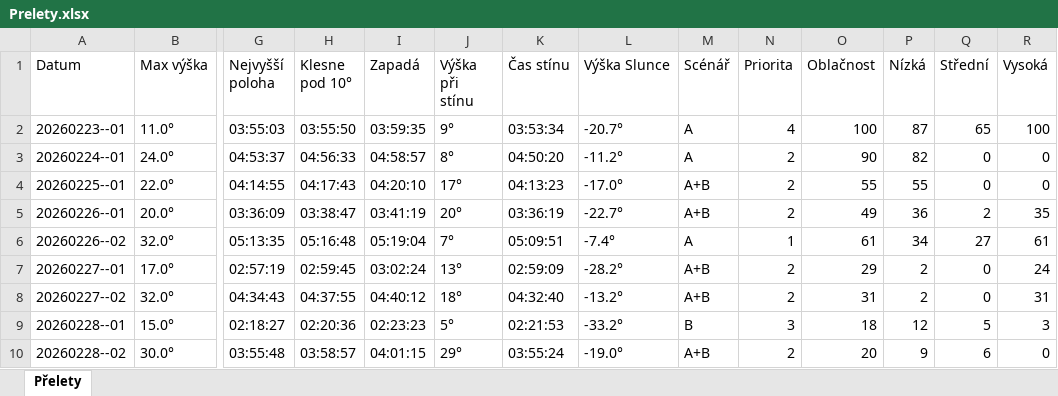
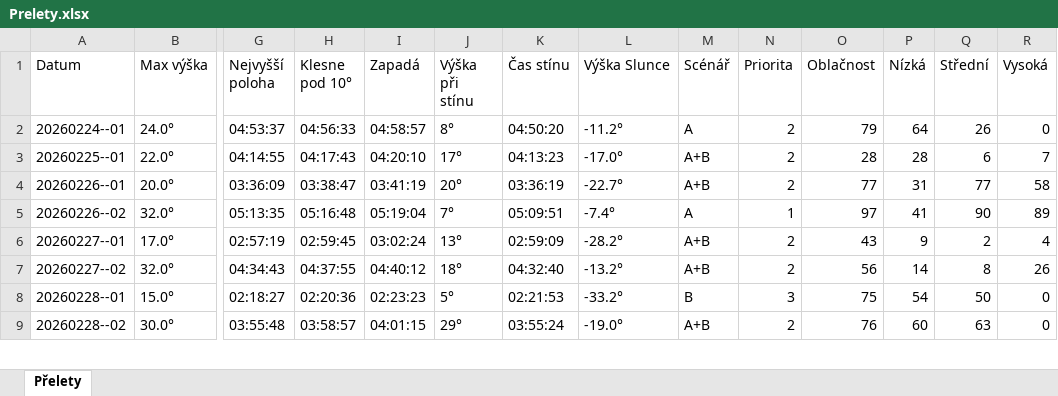
Before and after one commit to LASAR-DoSpace/LASARsat-Transit-Table, an Excel workbook: Prelety.xlsx, sheet Přelety, drawn as a sheet; only a part is shown, gaps mark what is left out; values as stored, in another font and other column widths than the file's, no cell formats; conditional formats not drawn; removed rows and columns are numbered as before the commit, all else as after; rows hold the shown columns only; the diff covers the shown part only; the diff names each change by its address in the sheet, - before the commit and + after, or states it on an @@ line.

```diff
--- a/Prelety.xlsx (sheet Přelety)
+++ b/Prelety.xlsx (sheet Přelety)
-row 2: 20260223--01 | 11.0° | 03:55:03 | 03:55:50 | 03:59:35 | 9° | 03:53:34 | -20.7° | A | 4 | 100 | 87 | 65 | 100
-O2 (Oblačnost): 90
+O2 (Oblačnost): 79
-P2 (Nízká): 82
+P2 (Nízká): 64
-Q2 (Střední): 0
+Q2 (Střední): 26
-O3 (Oblačnost): 55
+O3 (Oblačnost): 28
-P3 (Nízká): 55
+P3 (Nízká): 28
-Q3 (Střední): 0
+Q3 (Střední): 6
-R3 (Vysoká): 0
+R3 (Vysoká): 7
-O4 (Oblačnost): 49
+O4 (Oblačnost): 77
-P4 (Nízká): 36
+P4 (Nízká): 31
-Q4 (Střední): 2
+Q4 (Střední): 77
-R4 (Vysoká): 35
+R4 (Vysoká): 58
-O5 (Oblačnost): 61
+O5 (Oblačnost): 97
-P5 (Nízká): 34
+P5 (Nízká): 41
-Q5 (Střední): 27
+Q5 (Střední): 90
-R5 (Vysoká): 61
+R5 (Vysoká): 89
-O6 (Oblačnost): 29
+O6 (Oblačnost): 43
-P6 (Nízká): 2
+P6 (Nízká): 9
-Q6 (Střední): 0
+Q6 (Střední): 2
-R6 (Vysoká): 24
+R6 (Vysoká): 4
-O7 (Oblačnost): 31
+O7 (Oblačnost): 56
-P7 (Nízká): 2
+P7 (Nízká): 14
-Q7 (Střední): 0
+Q7 (Střední): 8
-R7 (Vysoká): 31
+R7 (Vysoká): 26
-O8 (Oblačnost): 18
+O8 (Oblačnost): 75
-P8 (Nízká): 12
+P8 (Nízká): 54
-Q8 (Střední): 5
+Q8 (Střední): 50
-R8 (Vysoká): 3
+R8 (Vysoká): 0
-O9 (Oblačnost): 20
+O9 (Oblačnost): 76
-P9 (Nízká): 9
+P9 (Nízká): 60
-Q9 (Střední): 6
+Q9 (Střední): 63
```
Also changed, not shown: 3 added rows and 12 edited cells elsewhere in this sheet, cell formats.
